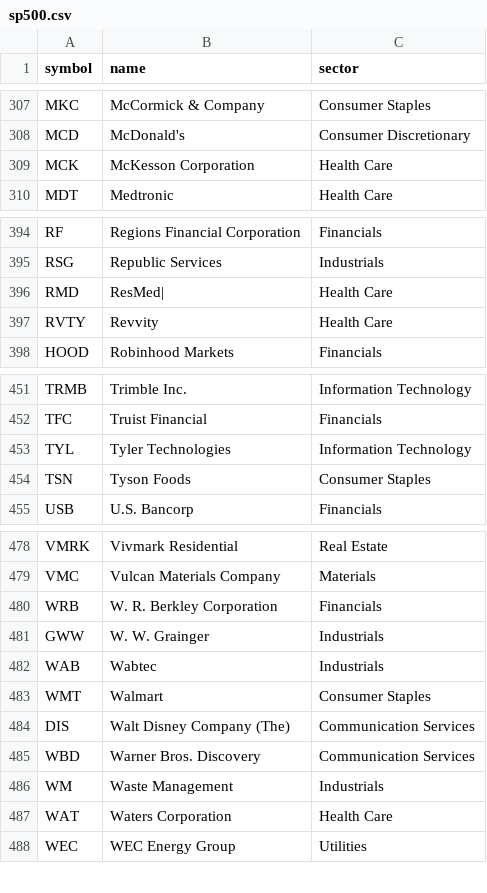
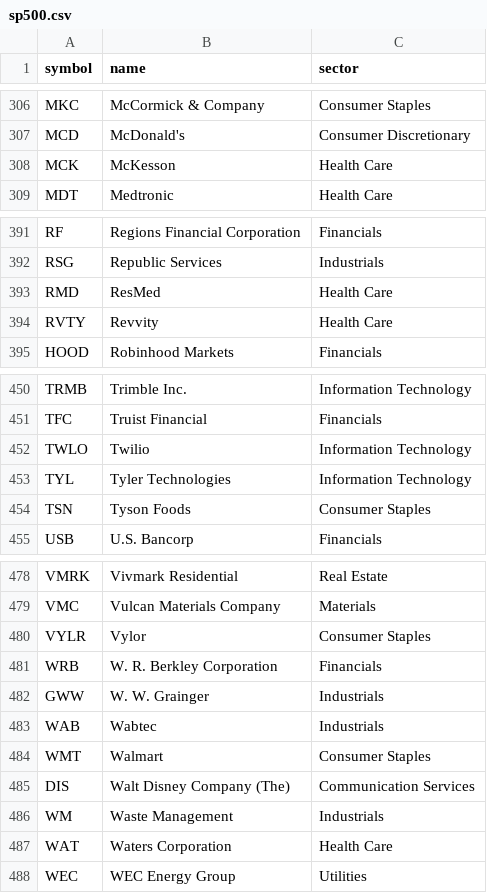
Before and after one commit to tealemarlin11/options-scanner, a CSV file: data/sp500.csv, drawn as a sheet; only a part is shown, gaps mark what is left out; the diff covers the shown part only.

Commit message:
Scan 2026-11

```diff
--- a/data/sp500.csv
+++ b/data/sp500.csv
@@ -308,3 +307,3 @@ MKC,McCormick & Company,Consumer Staples
 MCD,McDonald's,Consumer Discretionary
-MCK,McKesson Corporation,Health Care
+MCK,McKesson,Health Care
 MDT,Medtronic,Health Care
@@ -395,3 +392,3 @@ RF,Regions Financial Corporation,Financials
 RSG,Republic Services,Industrials
-RMD,ResMed|,Health Care
+RMD,ResMed,Health Care
 RVTY,Revvity,Health Care
@@ -452,2 +451,3 @@ TRMB,Trimble Inc.,Information Technology
 TFC,Truist Financial,Financials
+TWLO,Twilio,Information Technology
 TYL,Tyler Technologies,Information Technology
@@ -479,2 +479,3 @@ VMRK,Vivmark Residential,Real Estate
 VMC,Vulcan Materials Company,Materials
+VYLR,Vylor,Consumer Staples
 WRB,W. R. Berkley Corporation,Financials
@@ -484,3 +485,2 @@ WMT,Walmart,Consumer Staples
 DIS,Walt Disney Company (The),Communication Services
-WBD,Warner Bros. Discovery,Communication Services
 WM,Waste Management,Industrials
```
Also changed, not shown: 1 added row, 2 removed rows and 4 moved rows elsewhere in this file.
